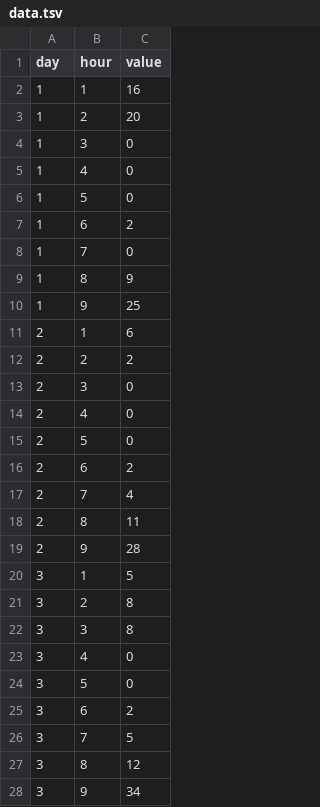
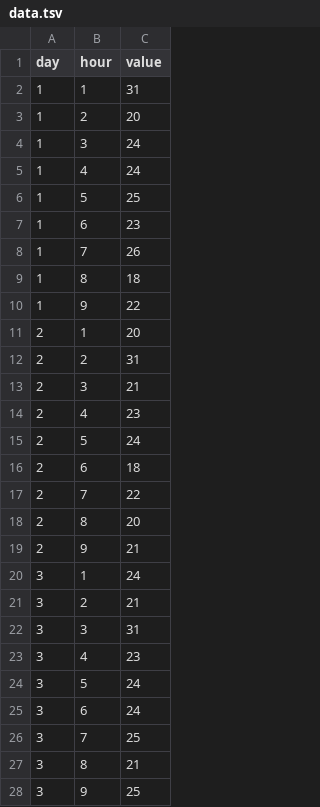
Before and after one commit to dcsolano10/visualizacionSenado, a TSV file: data.tsv, drawn as a sheet; only a part is shown; the diff covers the shown part only.

```diff
--- a/data.tsv
+++ b/data.tsv
@@ -1,28 +1,28 @@
 day	hour	value
-1	1	16
+1	1	31
 1	2	20
-1	3	0
-1	4	0
-1	5	0
-1	6	2
-1	7	0
-1	8	9
-1	9	25
-2	1	6
-2	2	2
-2	3	0
-2	4	0
-2	5	0
-2	6	2
-2	7	4
-2	8	11
-2	9	28
-3	1	5
-3	2	8
-3	3	8
-3	4	0
-3	5	0
-3	6	2
-3	7	5
-3	8	12
-3	9	34
+1	3	24
+1	4	24
+1	5	25
+1	6	23
+1	7	26
+1	8	18
+1	9	22
+2	1	20
+2	2	31
+2	3	21
+2	4	23
+2	5	24
+2	6	18
+2	7	22
+2	8	20
+2	9	21
+3	1	24
+3	2	21
+3	3	31
+3	4	23
+3	5	24
+3	6	24
+3	7	25
+3	8	21
+3	9	25
```
Also changed, not shown: 53 edited cells elsewhere in this file, 2 other files.
